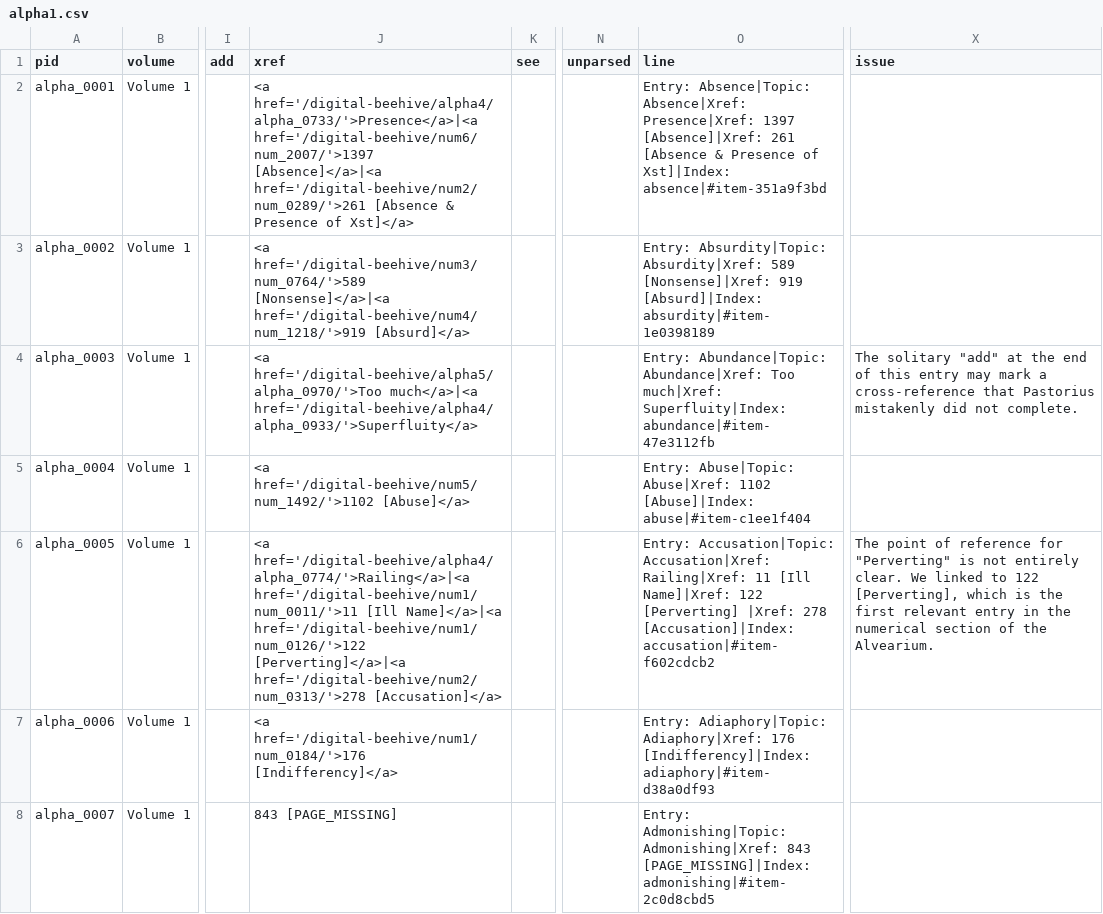
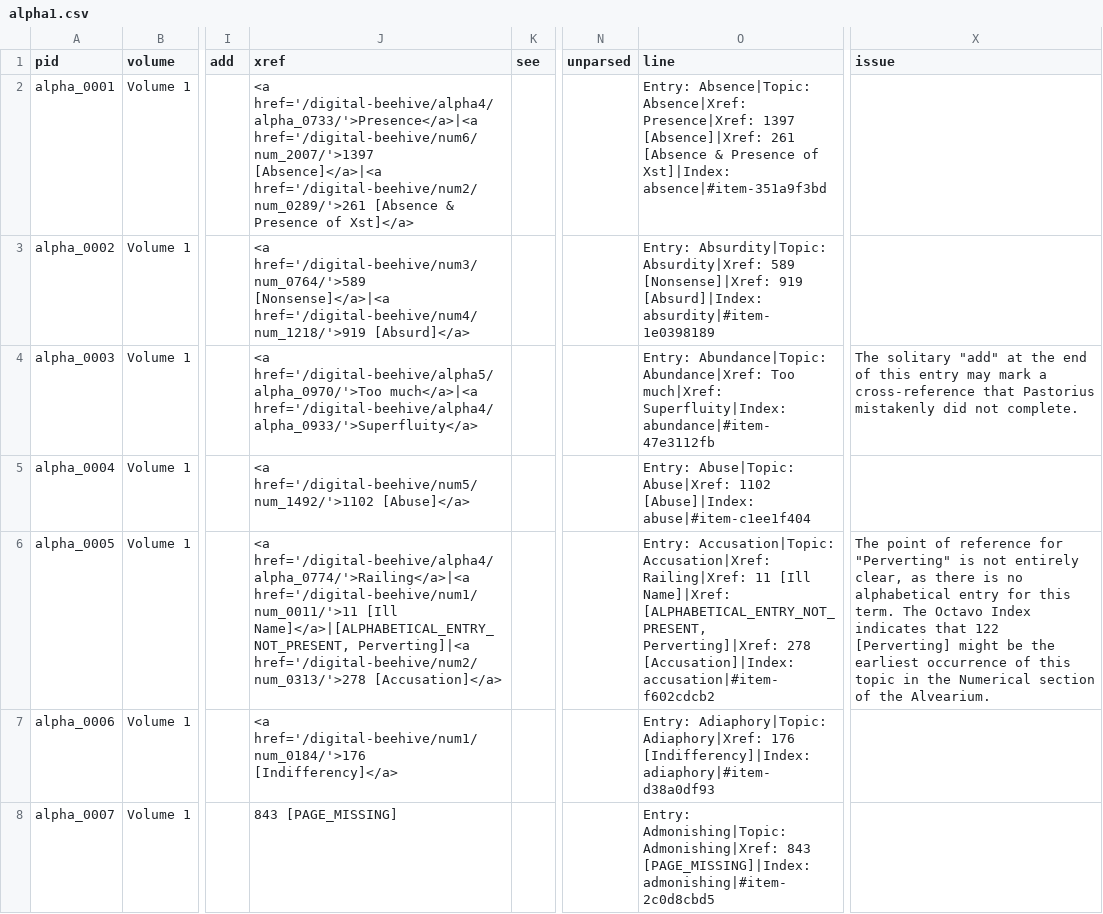
Before and after one commit to KislakCenter/digital-beehive, a CSV file: _data/alpha1.csv, drawn as a sheet; only a part is shown, gaps mark what is left out; the diff names each change by its address in the sheet, - before the commit and + after, or states it on an @@ line.

```diff
--- a/_data/alpha1.csv
+++ b/_data/alpha1.csv
-J6 (xref): …href='/digital-beehive/num1/num_0011/'>11 [Ill Name]</a>|<a href='/digital-beehive/num1/num_0126/'>122 [Perverting]</a>|<a href='/digital-beehive/num2/num_0313/'>278 [Accusation]</a>
+J6 (xref): …href='/digital-beehive/num1/num_0011/'>11 [Ill Name]</a>|[ALPHABETICAL_ENTRY_NOT_PRESENT, Perverting]|<a href='/digital-beehive/num2/num_0313/'>278 [Accusation]</a>
-O6 (line): …[Ill Name]|Xref: 122 [Perverting] |Xref: 278 [Accusation]|Index:…
+O6 (line): …[Ill Name]|Xref: [ALPHABETICAL_ENTRY_NOT_PRESENT, Perverting]|Xref: 278 [Accusation]|Index:…
-X6 (issue): …not entirely clear. We linked to 122 [Perverting], which is the first relevant entry in the numerical section of…
+X6 (issue): …not entirely clear, as there is no alphabetical entry for this term. The Octavo Index indicates that 122 [Perverting] might be the earliest occurrence of this topic in the Numerical section of…
```
Also changed, not shown: _data/alpha2.csv, _data/alpha5.csv, 14 other files.
